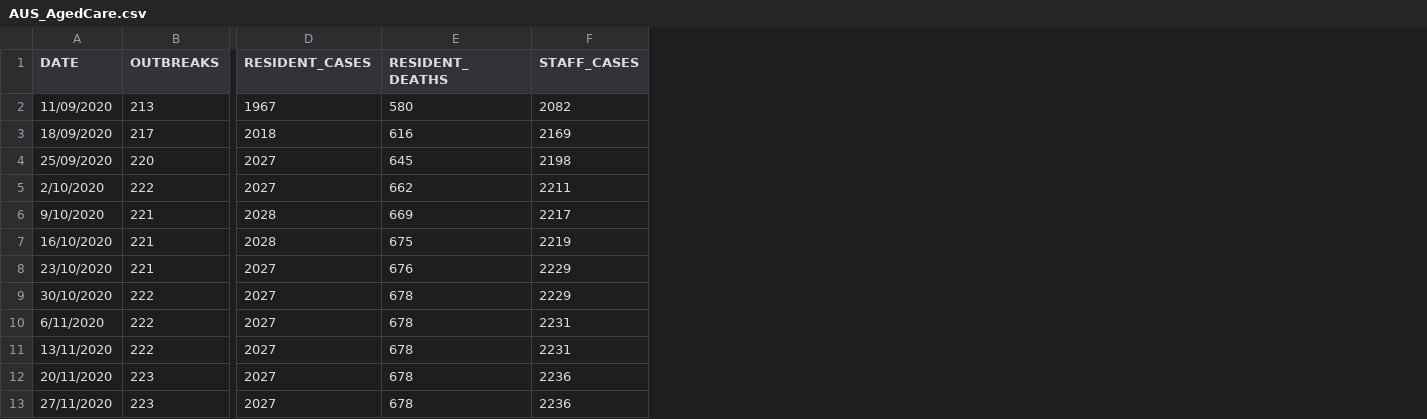
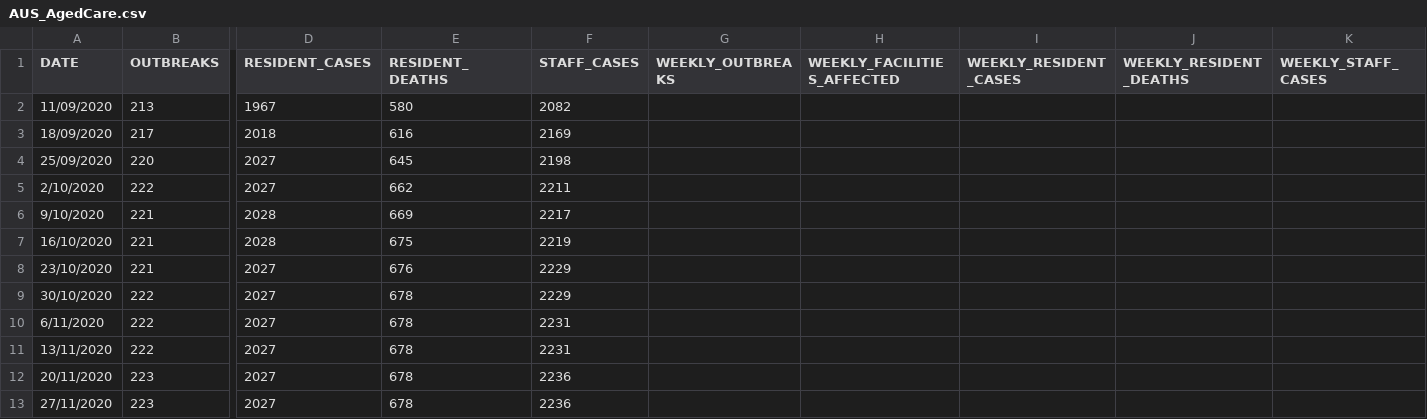
Before and after one commit to dbRaevn/covid19, a CSV file: pandemic/AUS_AgedCare.csv, drawn as a sheet; only a part is shown, gaps mark what is left out; the diff names each change by its address in the sheet, - before the commit and + after, or states it on an @@ line.

Commit message:
Update AUS_AgedCare.csv

```diff
--- a/pandemic/AUS_AgedCare.csv
+++ b/pandemic/AUS_AgedCare.csv
+column G (WEEKLY_OUTBREAKS), empty
+column H (WEEKLY_FACILITIES_AFFECTED), empty
+column I (WEEKLY_RESIDENT_CASES), empty
+column J (WEEKLY_RESIDENT_DEATHS), empty
+column K (WEEKLY_STAFF_CASES), empty
```
